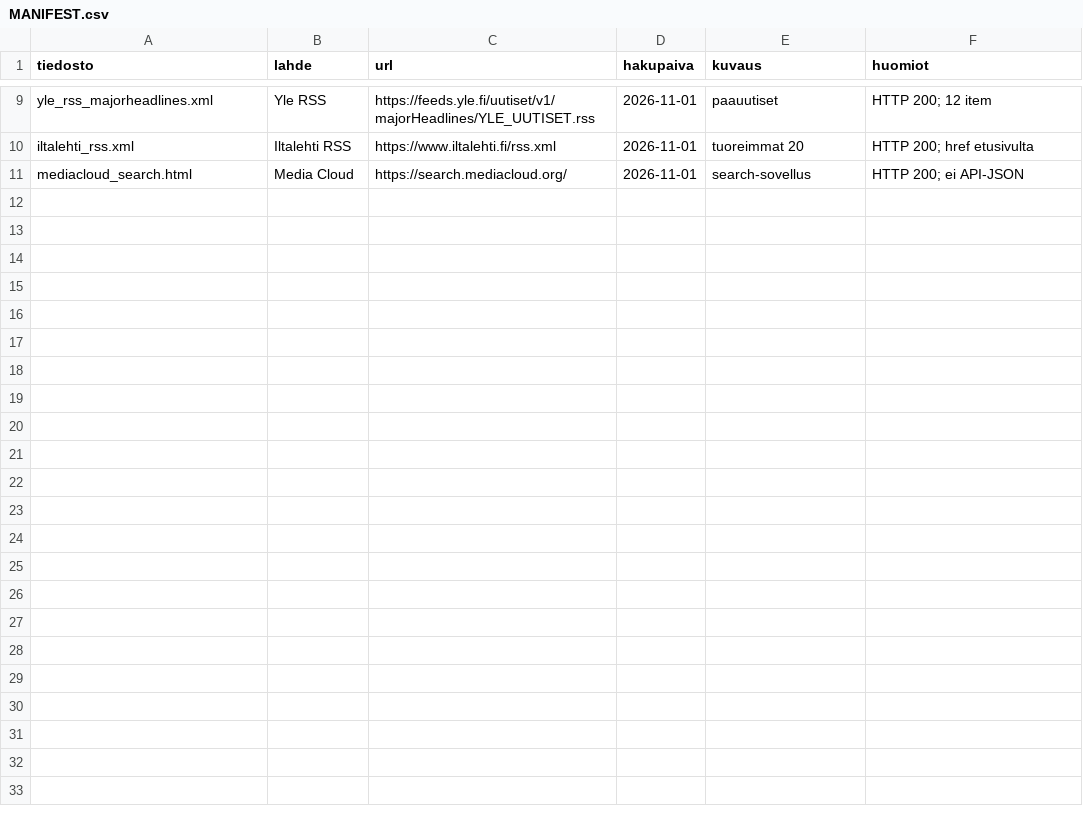
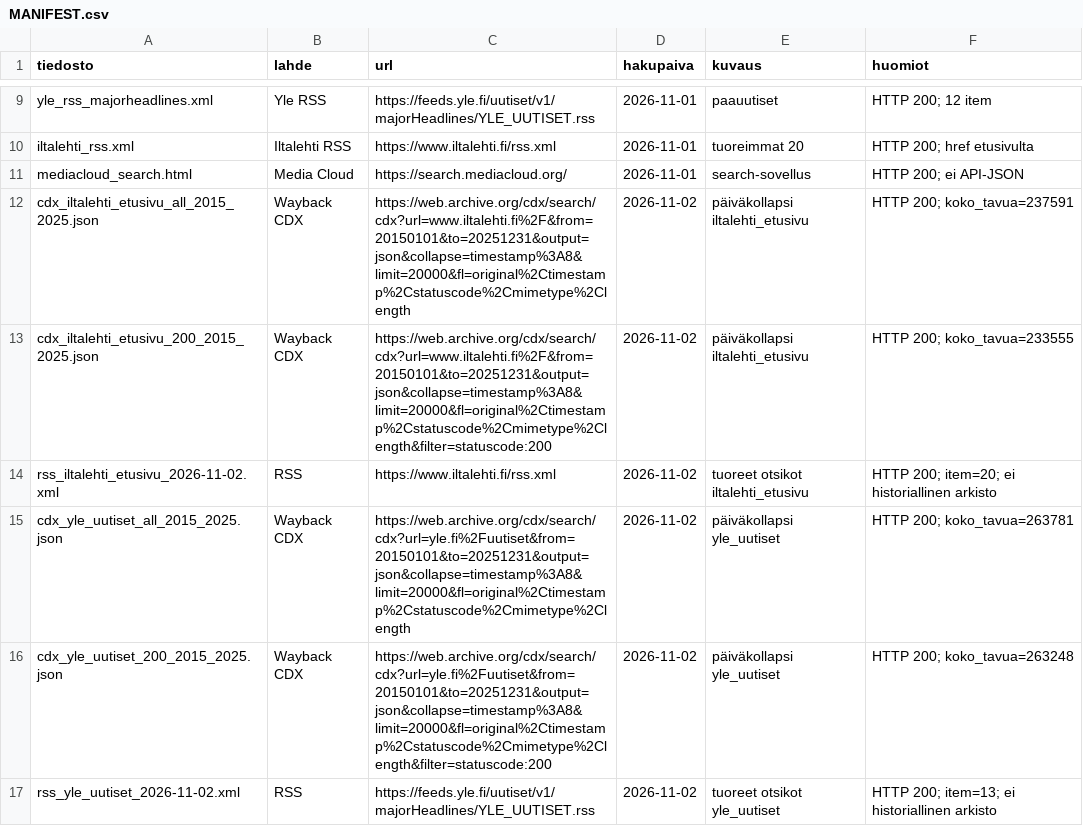
Before and after one commit to stripedstrings/eurostat-tuomitut, a CSV file: media/data/raw/MANIFEST.csv, drawn as a sheet; only a part is shown, gaps mark what is left out; the diff names each change by its address in the sheet, - before the commit and + after, or states it on an @@ line.

```diff
--- a/media/data/raw/MANIFEST.csv
+++ b/media/data/raw/MANIFEST.csv
+row 12: cdx_iltalehti_etusivu_all_2015_2025.json | Wayback CDX | https://web.archive.org/cdx/search/cdx?url=www.iltalehti.fi%2F&from=20150101&to=20251231&output=json&collapse=timestamp%3A8&limit=20000&fl=original%2Ctimestamp%2Cstatuscode%2Cmimetype%2Clength | 2026-11-02 | päiväkollapsi iltalehti_etusivu | HTTP 200; koko_tavua=237591
+row 13: cdx_iltalehti_etusivu_200_2015_2025.json | Wayback CDX | https://web.archive.org/cdx/search/cdx?url=www.iltalehti.fi%2F&from=20150101&to=20251231&output=json&collapse=timestamp%3A8&limit=20000&fl=original%2Ctimestamp%2Cstatuscode%2Cmimetype%2Clength&filter=statuscode:200 | 2026-11-02 | päiväkollapsi iltalehti_etusivu | HTTP 200; koko_tavua=233555
+row 14: rss_iltalehti_etusivu_2026-11-02.xml | RSS | https://www.iltalehti.fi/rss.xml | 2026-11-02 | tuoreet otsikot iltalehti_etusivu | HTTP 200; item=20; ei historiallinen arkisto
+row 15: cdx_yle_uutiset_all_2015_2025.json | Wayback CDX | https://web.archive.org/cdx/search/cdx?url=yle.fi%2Fuutiset&from=20150101&to=20251231&output=json&collapse=timestamp%3A8&limit=20000&fl=original%2Ctimestamp%2Cstatuscode%2Cmimetype%2Clength | 2026-11-02 | päiväkollapsi yle_uutiset | HTTP 200; koko_tavua=263781
+row 16: cdx_yle_uutiset_200_2015_2025.json | Wayback CDX | https://web.archive.org/cdx/search/cdx?url=yle.fi%2Fuutiset&from=20150101&to=20251231&output=json&collapse=timestamp%3A8&limit=20000&fl=original%2Ctimestamp%2Cstatuscode%2Cmimetype%2Clength&filter=statuscode:200 | 2026-11-02 | päiväkollapsi yle_uutiset | HTTP 200; koko_tavua=263248
+row 17: rss_yle_uutiset_2026-11-02.xml | RSS | https://feeds.yle.fi/uutiset/v1/majorHeadlines/YLE_UUTISET.rss | 2026-11-02 | tuoreet otsikot yle_uutiset | HTTP 200; item=13; ei historiallinen arkisto
```
Also changed, not shown: 13 other files.
